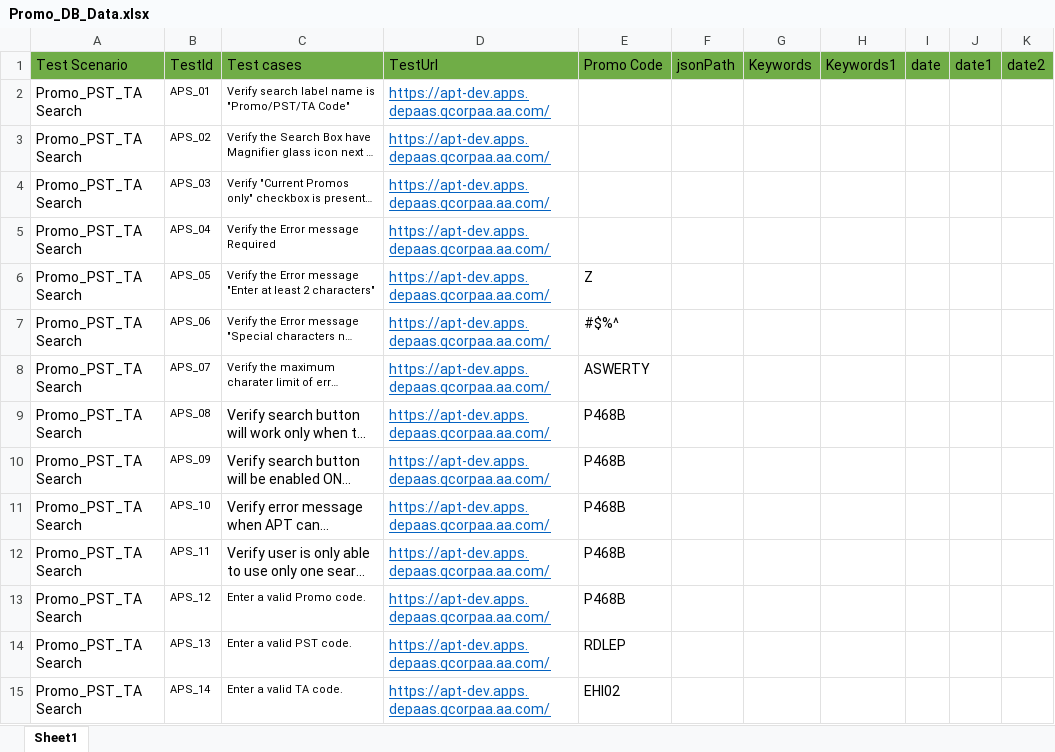
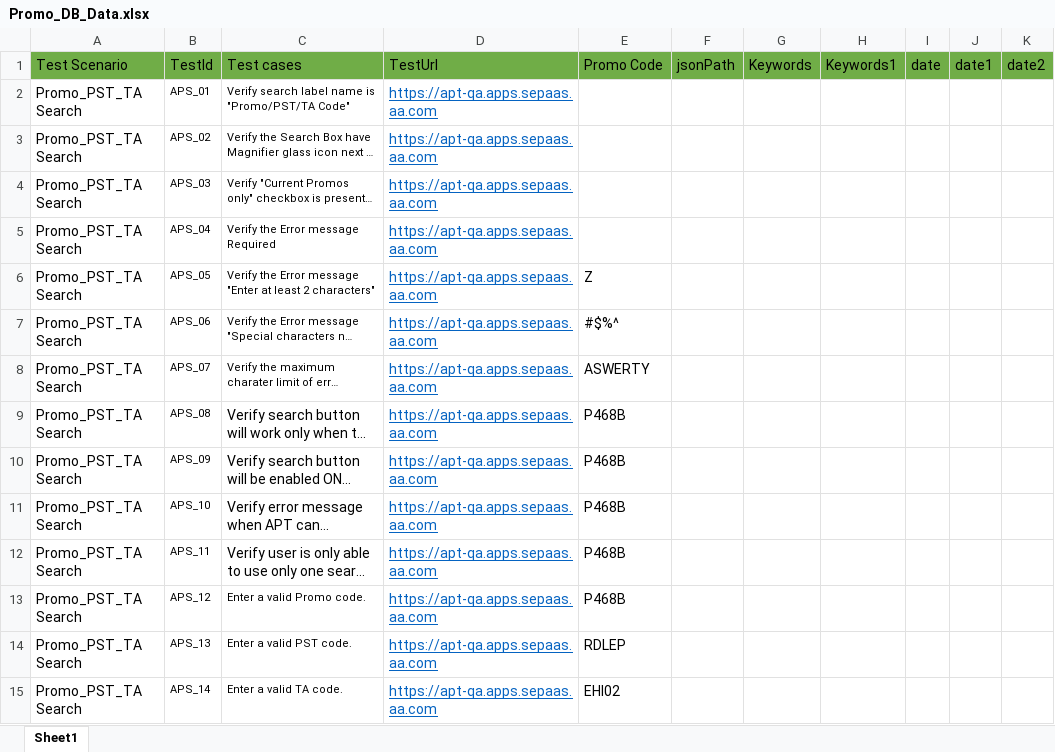
Before and after one commit to AjitGE/Devops_test, an Excel workbook: CucumberCraft/target/test-classes/Fixture/Promo_DB_Data.xlsx, sheet Sheet1, drawn as a sheet; only a part is shown; long unchanged cells end in …; values as stored, in another font and other column widths than the file's, no borders; the diff covers the shown part only; the diff names each change by its address in the sheet, - before the commit and + after, or states it on an @@ line.

```diff
--- a/CucumberCraft/target/test-classes/Fixture/Promo_DB_Data.xlsx (sheet Sheet1)
+++ b/CucumberCraft/target/test-classes/Fixture/Promo_DB_Data.xlsx (sheet Sheet1)
-D2:D15 (TestUrl): https://apt-dev.apps.depaas.qcorpaa.aa.com/
+D2:D15 (TestUrl): https://apt-qa.apps.sepaas.aa.com
```
Also changed, not shown: 28 edited cells elsewhere in this sheet, 3 other files.
